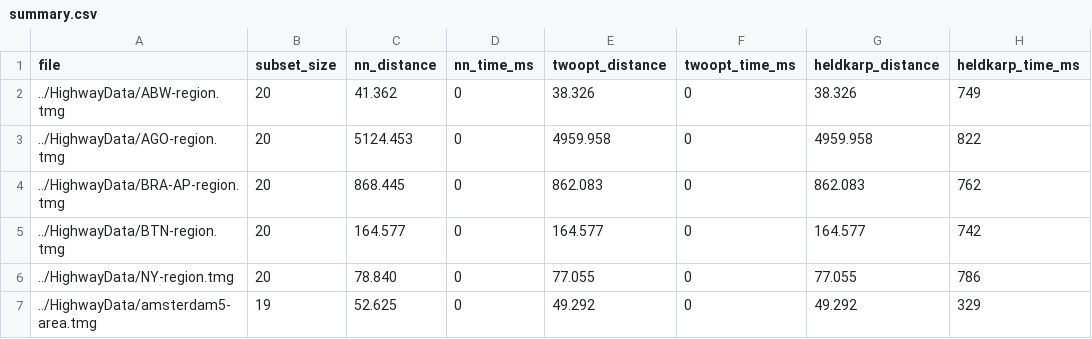
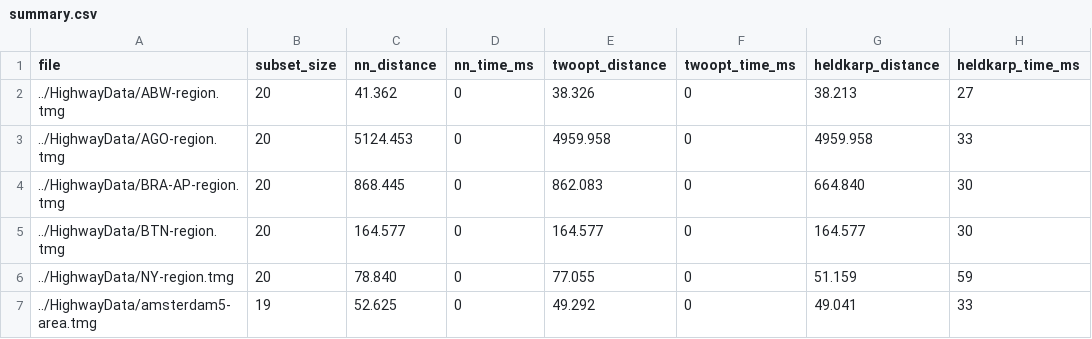
Before and after one commit to DanielCater/Algorithms-Showcase-Project, a CSV file: results/summary.csv, drawn as a sheet.

Commit message:
Updated results files

```diff
--- a/results/summary.csv
+++ b/results/summary.csv
@@ -1,7 +1,7 @@
 file,subset_size,nn_distance,nn_time_ms,twoopt_distance,twoopt_time_ms,heldkarp_distance,heldkarp_time_ms
-../HighwayData/ABW-region.tmg,20,41.362,0,38.326,0,38.326,749
-../HighwayData/AGO-region.tmg,20,5124.453,0,4959.958,0,4959.958,822
-../HighwayData/BRA-AP-region.tmg,20,868.445,0,862.083,0,862.083,762
-../HighwayData/BTN-region.tmg,20,164.577,0,164.577,0,164.577,742
-../HighwayData/NY-region.tmg,20,78.840,0,77.055,0,77.055,786
-../HighwayData/amsterdam5-area.tmg,19,52.625,0,49.292,0,49.292,329
+../HighwayData/ABW-region.tmg,20,41.362,0,38.326,0,38.213,27
+../HighwayData/AGO-region.tmg,20,5124.453,0,4959.958,0,4959.958,33
+../HighwayData/BRA-AP-region.tmg,20,868.445,0,862.083,0,664.840,30
+../HighwayData/BTN-region.tmg,20,164.577,0,164.577,0,164.577,30
+../HighwayData/NY-region.tmg,20,78.840,0,77.055,0,51.159,59
+../HighwayData/amsterdam5-area.tmg,19,52.625,0,49.292,0,49.041,33
```
Also changed, not shown: 24 other files.
